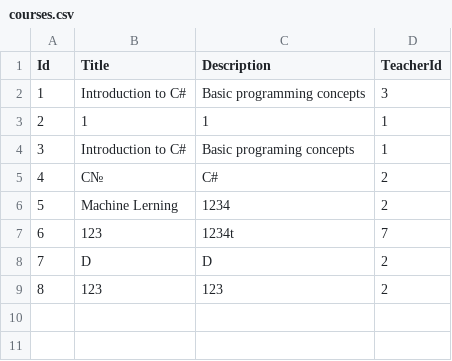
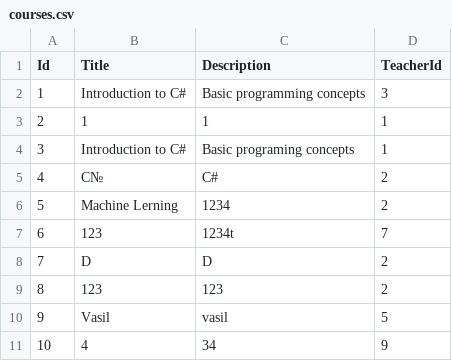
Before and after one commit to VexBor/Lecturers_work, a CSV file: Lecturers_work/bin/Debug/net8.0/courses.csv, drawn as a sheet.

```diff
--- a/Lecturers_work/bin/Debug/net8.0/courses.csv
+++ b/Lecturers_work/bin/Debug/net8.0/courses.csv
@@ -9 +9,3 @@ Id,Title,Description,TeacherId
 8,123,123,2
+9,Vasil,vasil,5
+10,4,34,9
```
Also changed, not shown: Lecturers_work/bin/Debug/net8.0/users.csv, 13 other files.
